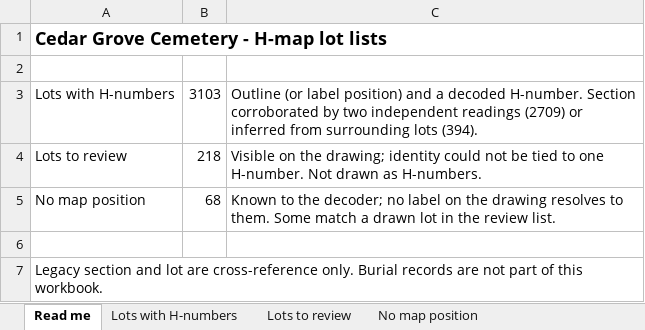
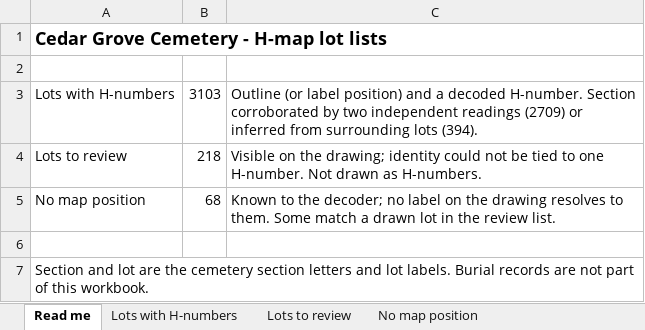
Before and after one commit to ZForgotten44/hafez-, an Excel workbook: h-number-map/site/pdf/Cedar_Grove_H-Map_lots.xlsx, sheet Read me, drawn as a sheet; values as stored, in another font and other column widths than the file's, no borders; the diff names each change by its address in the sheet, - before the commit and + after, or states it on an @@ line.

```diff
--- a/h-number-map/site/pdf/Cedar_Grove_H-Map_lots.xlsx (sheet Read me)
+++ b/h-number-map/site/pdf/Cedar_Grove_H-Map_lots.xlsx (sheet Read me)
-A7: Legacy section and lot are cross-reference only. Burial records…
+A7: Section and lot are the cemetery section letters and lot labels. Burial records…
```
Also changed, not shown: sheet Lots to review, sheet No map position, sheet Lots with H-numbers, 24 other files.
